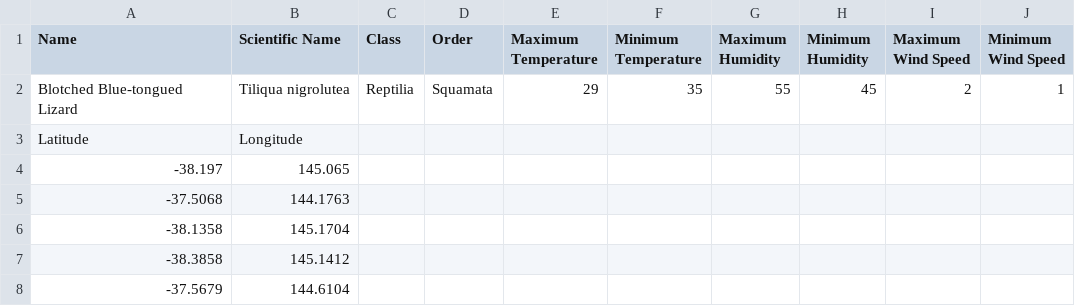
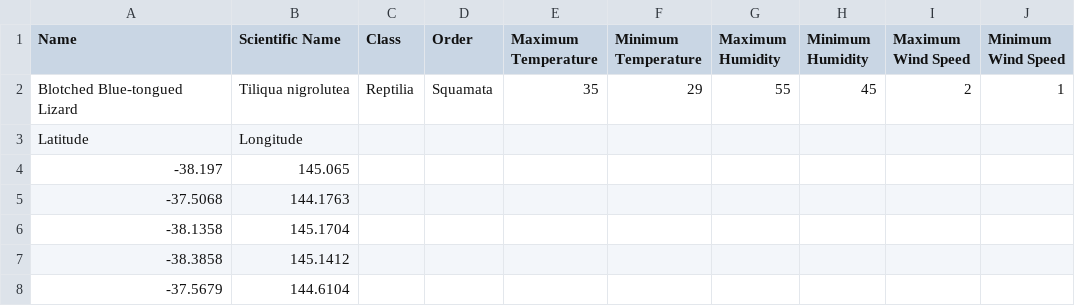
Before and after one commit to morning93tang/AnimalSpeak, a CSV file: backend/source/animalsspeak/datasets/Blotched Blue-tongued Lizard.csv, drawn as a sheet; only a part is shown.

Commit message:
Update Blotched Blue-tongued Lizard.csv

```diff
--- a/backend/source/animalsspeak/datasets/Blotched Blue-tongued Lizard.csv
+++ b/backend/source/animalsspeak/datasets/Blotched Blue-tongued Lizard.csv
@@ -1,3 +1,3 @@
 Name,Scientific Name,Class,Order,Maximum Temperature,Minimum Temperature,Maximum Humidity,Minimum Humidity,Maximum Wind Speed,Minimum Wind Speed
-Blotched Blue-tongued Lizard,Tiliqua nigrolutea,Reptilia,Squamata,29,35,55,45,2,1
+Blotched Blue-tongued Lizard,Tiliqua nigrolutea,Reptilia,Squamata,35,29,55,45,2,1
 Latitude,Longitude,,,,,,,,
```
